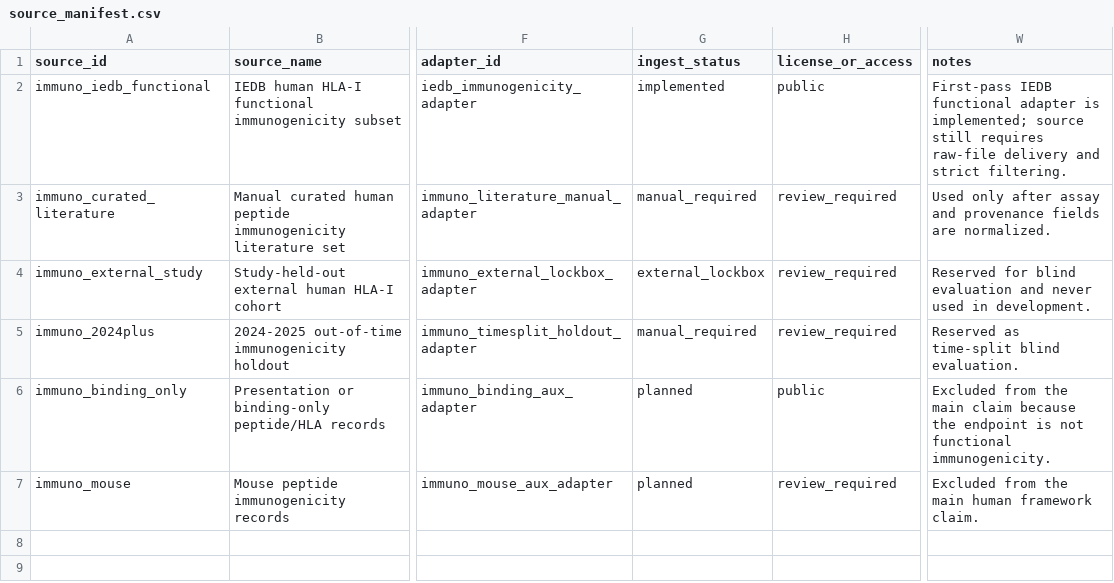
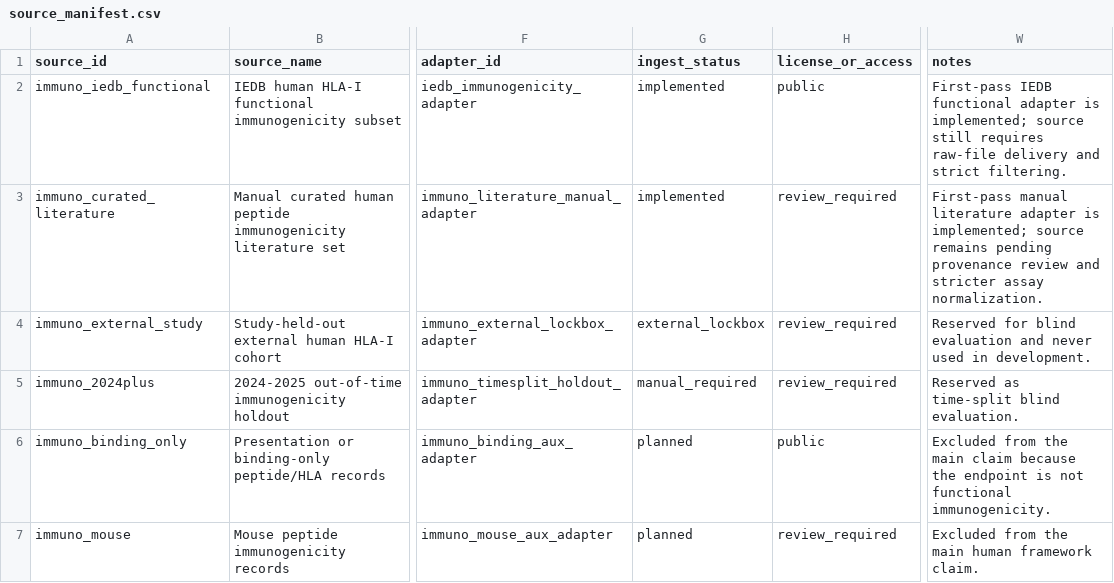
Before and after one commit to youngfly93/AutoNeoAg, a CSV file: manifests/hla_immunogenicity/source_manifest.csv, drawn as a sheet; only a part is shown, gaps mark what is left out; the diff names each change by its address in the sheet, - before the commit and + after, or states it on an @@ line.

Commit message:
Add additional full-source adapters

```diff
--- a/manifests/hla_immunogenicity/source_manifest.csv
+++ b/manifests/hla_immunogenicity/source_manifest.csv
-G3 (ingest_status): manual_required
+G3 (ingest_status): implemented
-W3 (notes): Used only after assay and provenance fields are normalized.
+W3 (notes): First-pass manual literature adapter is implemented; source remains pending provenance review and stricter assay normalization.
```
Also changed, not shown: manifests/neoantigen/source_manifest.csv, 2 other files.
